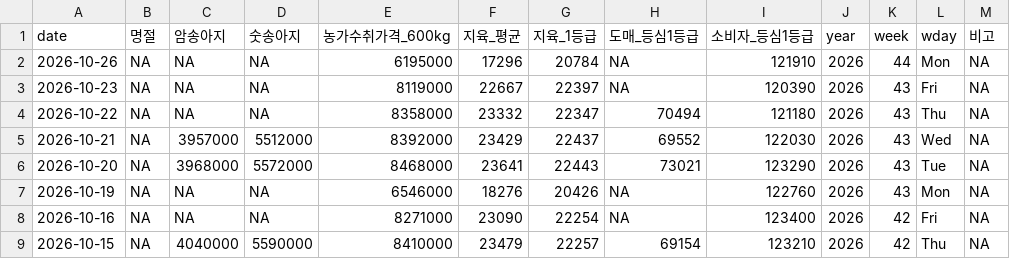
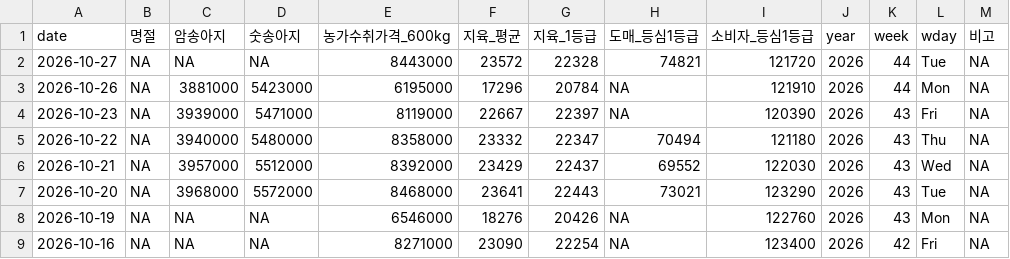
Before and after one commit to YoungjunNa/ekape-parsing, a CSV file: data_hanwoo_stock/hanwoo-stock.csv, drawn as a sheet; only a part is shown; the shorter side is filled out with more unchanged rows.

```diff
--- a/data_hanwoo_stock/hanwoo-stock.csv
+++ b/data_hanwoo_stock/hanwoo-stock.csv
@@ -1,5 +1,6 @@
 "date","명절","암송아지","숫송아지","농가수취가격_600kg","지육_평균","지육_1등급","도매_등심1등급","소비자_등심1등급","year","week","wday","비고"
-2026-10-26,NA,NA,NA,6195000,17296,20784,NA,121910,2026,44,"Mon",NA
-2026-10-23,NA,NA,NA,8119000,22667,22397,NA,120390,2026,43,"Fri",NA
-2026-10-22,NA,NA,NA,8358000,23332,22347,70494,121180,2026,43,"Thu",NA
+2026-10-27,NA,NA,NA,8443000,23572,22328,74821,121720,2026,44,"Tue",NA
+2026-10-26,NA,3881000,5423000,6195000,17296,20784,NA,121910,2026,44,"Mon",NA
+2026-10-23,NA,3939000,5471000,8119000,22667,22397,NA,120390,2026,43,"Fri",NA
+2026-10-22,NA,3940000,5480000,8358000,23332,22347,70494,121180,2026,43,"Thu",NA
 2026-10-21,NA,3957000,5512000,8392000,23429,22437,69552,122030,2026,43,"Wed",NA
```
Also changed, not shown: data_hanwoo_stock/hanwoo-forecast.csv, 2 other files.
